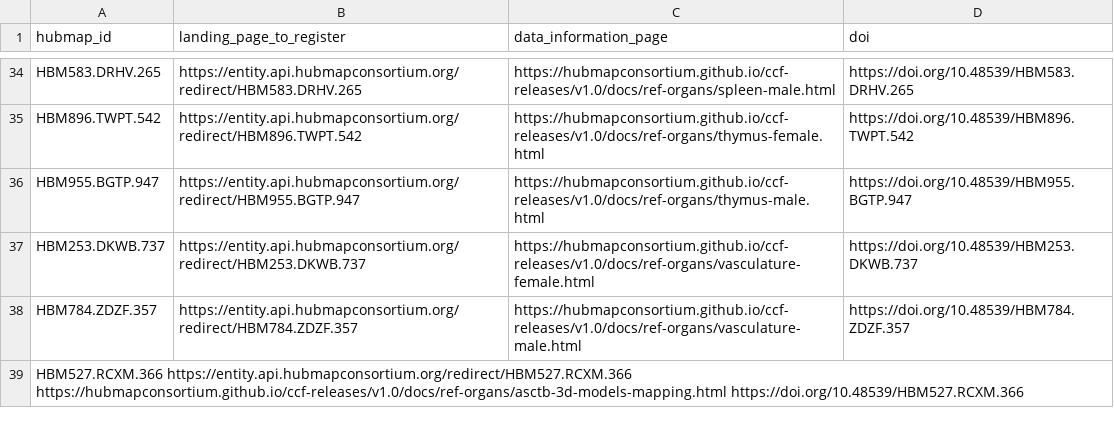
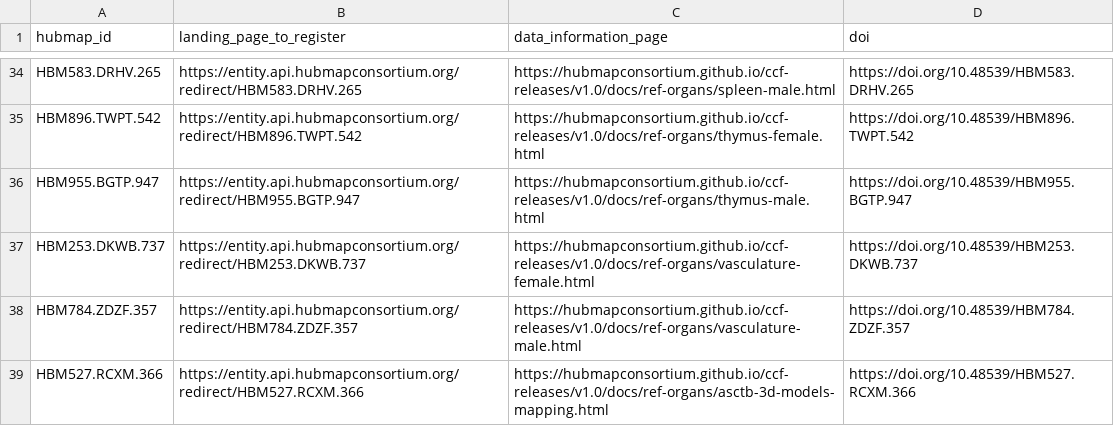
Before and after one commit to hubmapconsortium/ccf-releases, a TSV file: v1.0/reference-entity-ids.tsv, drawn as a sheet; only a part is shown, gaps mark what is left out; removed rows and columns are numbered as before the commit, all else as after; the diff names each change by its address in the sheet, - before the commit and + after, or states it on an @@ line.

Commit message:
Update reference-entity-ids.tsv

```diff
--- a/v1.0/reference-entity-ids.tsv
+++ b/v1.0/reference-entity-ids.tsv
-row 39: HBM527.RCXM.366 https://entity.api.hubmapconsortium.org/redirect/HBM527.RCXM.366 https://hubmapconsortium.github.io/ccf-releases/v1.0/docs/ref-organs/asctb-3d-models-mapping.html https://doi.org/10.48539/HBM527.RCXM.366
+row 39: HBM527.RCXM.366 | https://entity.api.hubmapconsortium.org/redirect/HBM527.RCXM.366 | https://hubmapconsortium.github.io/ccf-releases/v1.0/docs/ref-organs/asctb-3d-models-mapping.html | https://doi.org/10.48539/HBM527.RCXM.366
```
